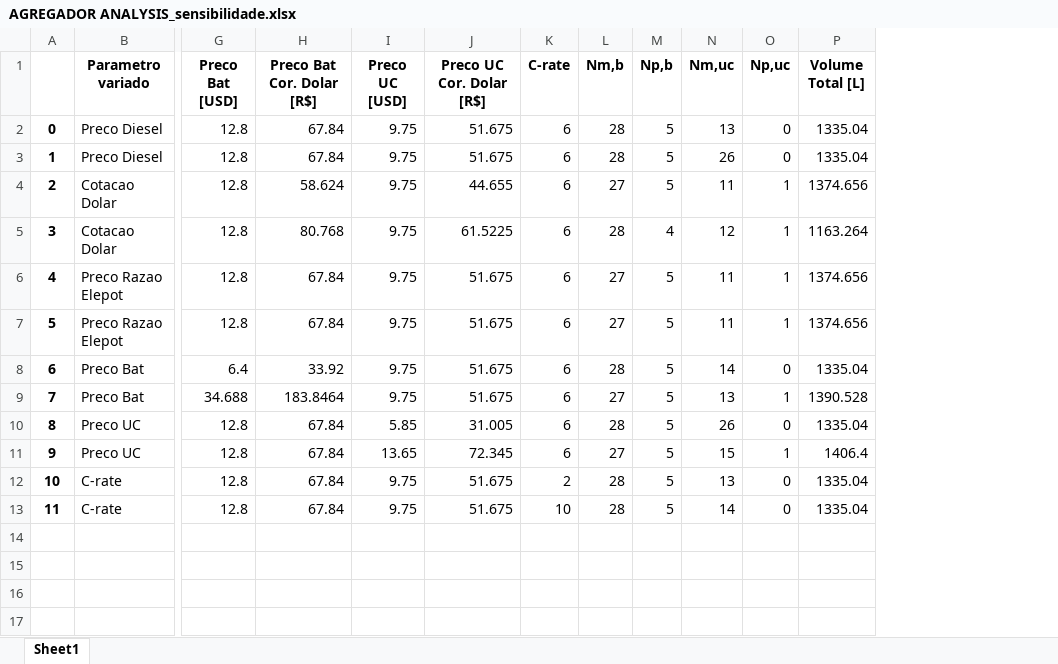
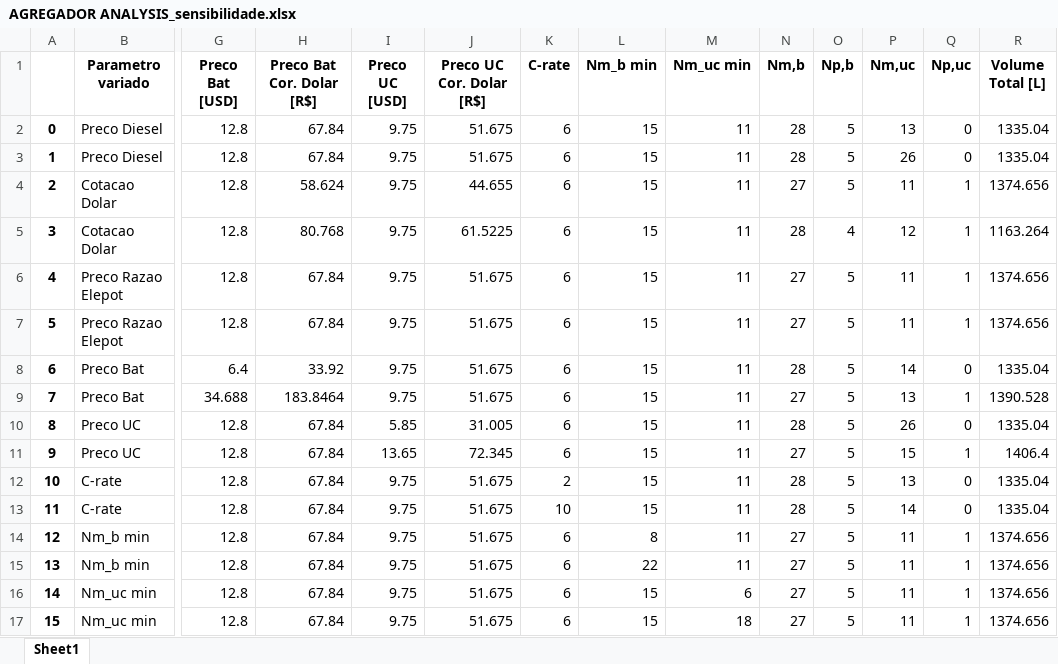
Before and after one commit to ThiiD/Optimization_HESS, an Excel workbook: Figuras/AGREGADOR ANALYSIS/AGREGADOR ANALYSIS_sensibilidade.xlsx, sheet Sheet1, drawn as a sheet; only a part is shown, gaps mark what is left out; values as stored, in another font and other column widths than the file's, no borders; rows hold the shown columns only; the diff names each change by its address in the sheet, - before the commit and + after, or states it on an @@ line.

```diff
--- a/Figuras/AGREGADOR ANALYSIS/AGREGADOR ANALYSIS_sensibilidade.xlsx (sheet Sheet1)
+++ b/Figuras/AGREGADOR ANALYSIS/AGREGADOR ANALYSIS_sensibilidade.xlsx (sheet Sheet1)
+column L (Nm_b min), rows 2-13: all 15
+column M (Nm_uc min), rows 2-13: all 11
+row 14: 12 | Nm_b min | 12.8 | 67.84 | 9.75 | 51.675 | 6 | 8 | 11 | 27 | 5 | 11 | 1 | 1374.656
+row 15: 13 | Nm_b min | 12.8 | 67.84 | 9.75 | 51.675 | 6 | 22 | 11 | 27 | 5 | 11 | 1 | 1374.656
+row 16: 14 | Nm_uc min | 12.8 | 67.84 | 9.75 | 51.675 | 6 | 15 | 6 | 27 | 5 | 11 | 1 | 1374.656
+row 17: 15 | Nm_uc min | 12.8 | 67.84 | 9.75 | 51.675 | 6 | 15 | 18 | 27 | 5 | 11 | 1 | 1374.656
```
Also changed, not shown: Figuras/UMAX_18-10-24/UMAX_18-10-24_sensibilidade.xlsx, Resultados Utilizados/CR-3112_28-09-24_AGGREGATED/CR-3112_28-09-24_AGGREGATED_sensibilidade.xlsx, 41 other files.
